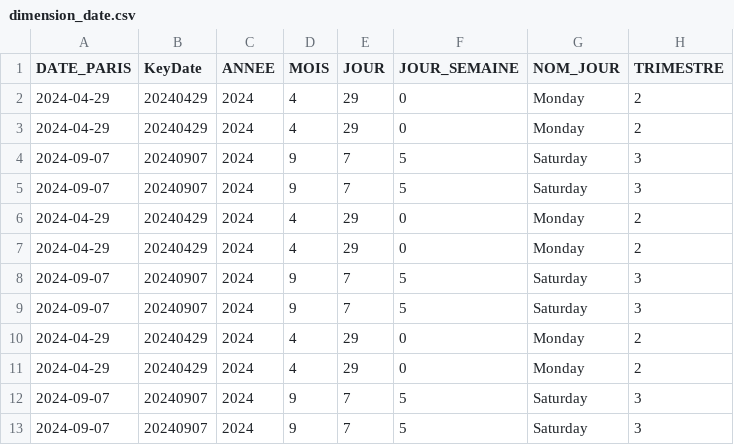
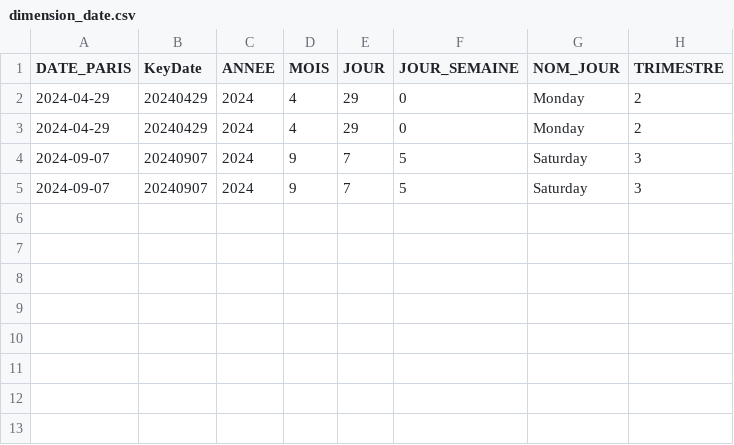
Before and after one commit to joshdeutc/ETL-project, a CSV file: DATA_WAREHOUSE/DIM_DATE/dimension_date.csv, drawn as a sheet; the diff names each change by its address in the sheet, - before the commit and + after, or states it on an @@ line.

```diff
--- a/DATA_WAREHOUSE/DIM_DATE/dimension_date.csv
+++ b/DATA_WAREHOUSE/DIM_DATE/dimension_date.csv
-row 6: 2024-04-29 | 20240429 | 2024 | 4 | 29 | 0 | Monday | 2
-row 7: 2024-04-29 | 20240429 | 2024 | 4 | 29 | 0 | Monday | 2
-row 8: 2024-09-07 | 20240907 | 2024 | 9 | 7 | 5 | Saturday | 3
-row 9: 2024-09-07 | 20240907 | 2024 | 9 | 7 | 5 | Saturday | 3
-row 10: 2024-04-29 | 20240429 | 2024 | 4 | 29 | 0 | Monday | 2
-row 11: 2024-04-29 | 20240429 | 2024 | 4 | 29 | 0 | Monday | 2
-row 12: 2024-09-07 | 20240907 | 2024 | 9 | 7 | 5 | Saturday | 3
-row 13: 2024-09-07 | 20240907 | 2024 | 9 | 7 | 5 | Saturday | 3
```
Also changed, not shown: 2 other files.
